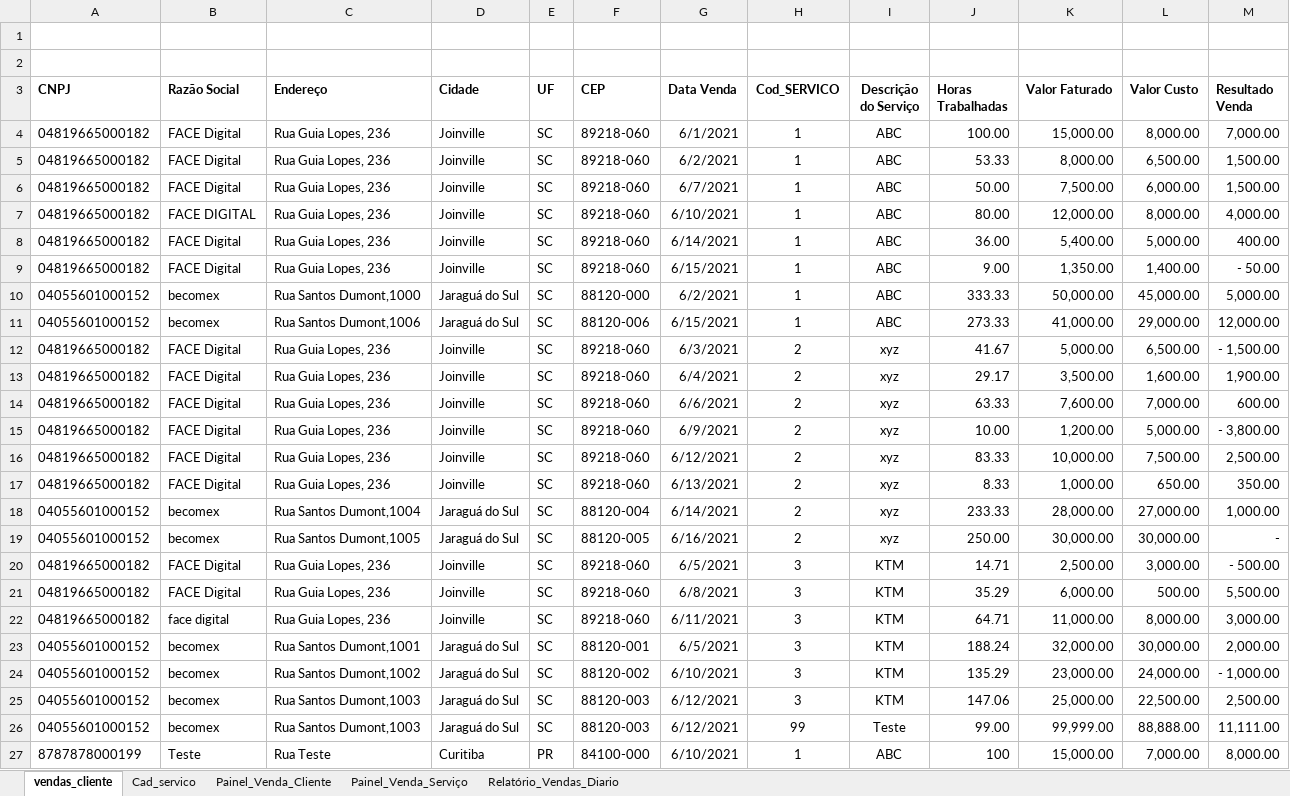
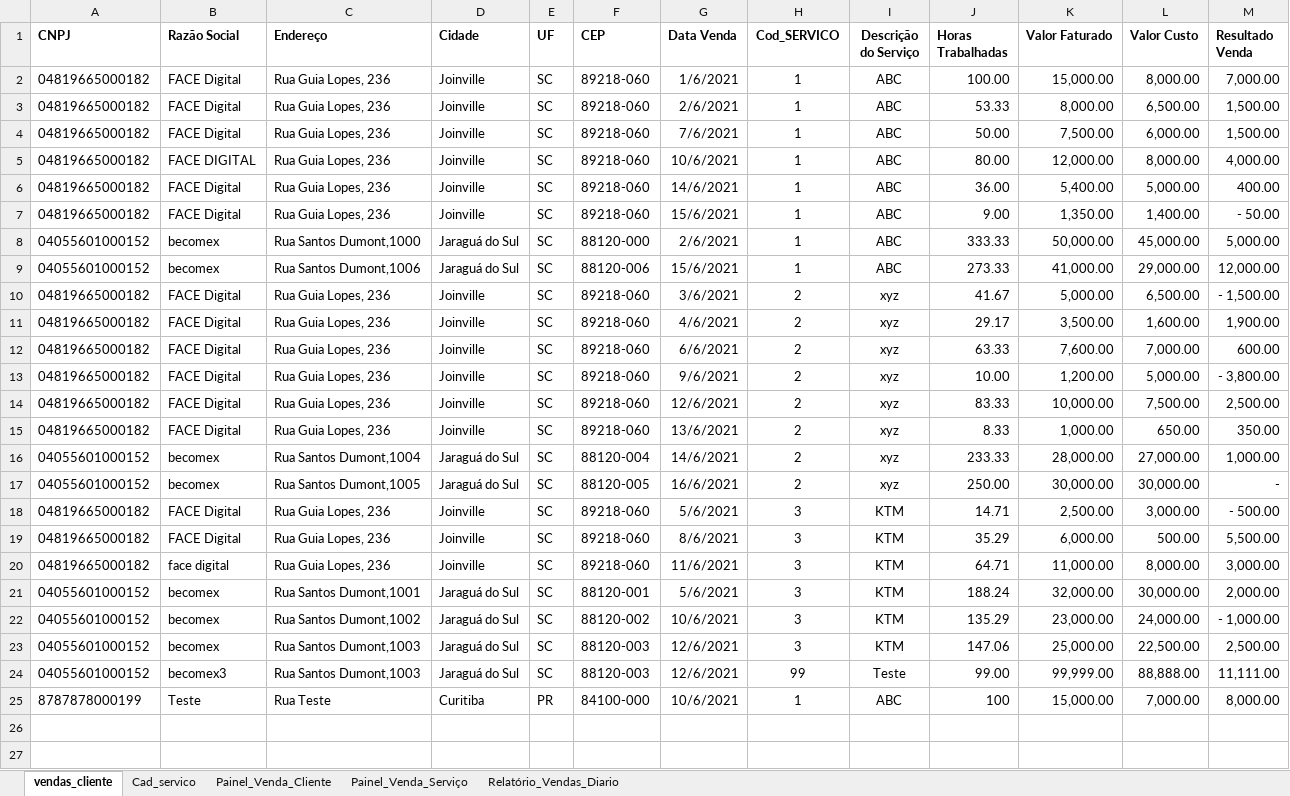
Before and after one commit to frezzatony/desafio-face-digital, an Excel workbook: application/uploads/vendas/planilha.xlsx, sheet vendas_cliente, drawn as a sheet; values as stored, in another font and other column widths than the file's, no borders; removed rows and columns are numbered as before the commit, all else as after; the diff names each change by its address in the sheet, - before the commit and + after, or states it on an @@ line.

```diff
--- a/application/uploads/vendas/planilha.xlsx (sheet vendas_cliente)
+++ b/application/uploads/vendas/planilha.xlsx (sheet vendas_cliente)
-row 1: (empty)
-row 2: (empty)
-G2 (Data Venda): 6/1/2021
+G2 (Data Venda): 1/6/2021
-G3 (Data Venda): 6/2/2021
+G3 (Data Venda): 2/6/2021
-G4 (Data Venda): 6/7/2021
+G4 (Data Venda): 7/6/2021
-G5 (Data Venda): 6/10/2021
+G5 (Data Venda): 10/6/2021
-G6 (Data Venda): 6/14/2021
+G6 (Data Venda): 14/6/2021
-G7 (Data Venda): 6/15/2021
+G7 (Data Venda): 15/6/2021
-G8 (Data Venda): 6/2/2021
+G8 (Data Venda): 2/6/2021
-G9 (Data Venda): 6/15/2021
+G9 (Data Venda): 15/6/2021
-G10 (Data Venda): 6/3/2021
+G10 (Data Venda): 3/6/2021
-G11 (Data Venda): 6/4/2021
+G11 (Data Venda): 4/6/2021
-G13 (Data Venda): 6/9/2021
+G13 (Data Venda): 9/6/2021
-G14 (Data Venda): 6/12/2021
+G14 (Data Venda): 12/6/2021
-G15 (Data Venda): 6/13/2021
+G15 (Data Venda): 13/6/2021
-G16 (Data Venda): 6/14/2021
+G16 (Data Venda): 14/6/2021
-G17 (Data Venda): 6/16/2021
+G17 (Data Venda): 16/6/2021
-G18 (Data Venda): 6/5/2021
+G18 (Data Venda): 5/6/2021
-G19 (Data Venda): 6/8/2021
+G19 (Data Venda): 8/6/2021
-G20 (Data Venda): 6/11/2021
+G20 (Data Venda): 11/6/2021
-G21 (Data Venda): 6/5/2021
+G21 (Data Venda): 5/6/2021
-G22 (Data Venda): 6/10/2021
+G22 (Data Venda): 10/6/2021
-G23:G24 (Data Venda): 6/12/2021
+G23:G24 (Data Venda): 12/6/2021
-B24 (Razão Social): becomex
+B24 (Razão Social): becomex3
-G25 (Data Venda): 6/10/2021
+G25 (Data Venda): 10/6/2021
```
Also changed, not shown: sheet Relatório_Vendas_Diario, sheet Painel_Venda_Serviço, sheet Painel_Venda_Cliente, formulas that keep their value, charts or pictures, 5 other files.
